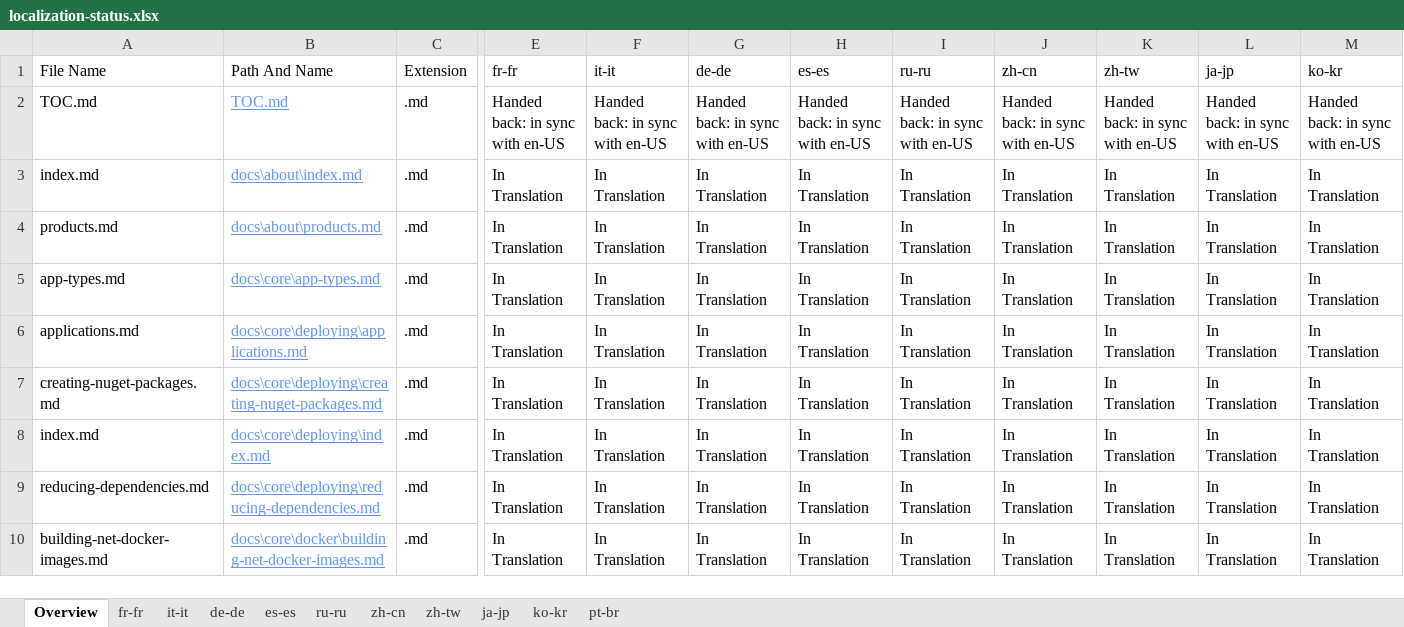
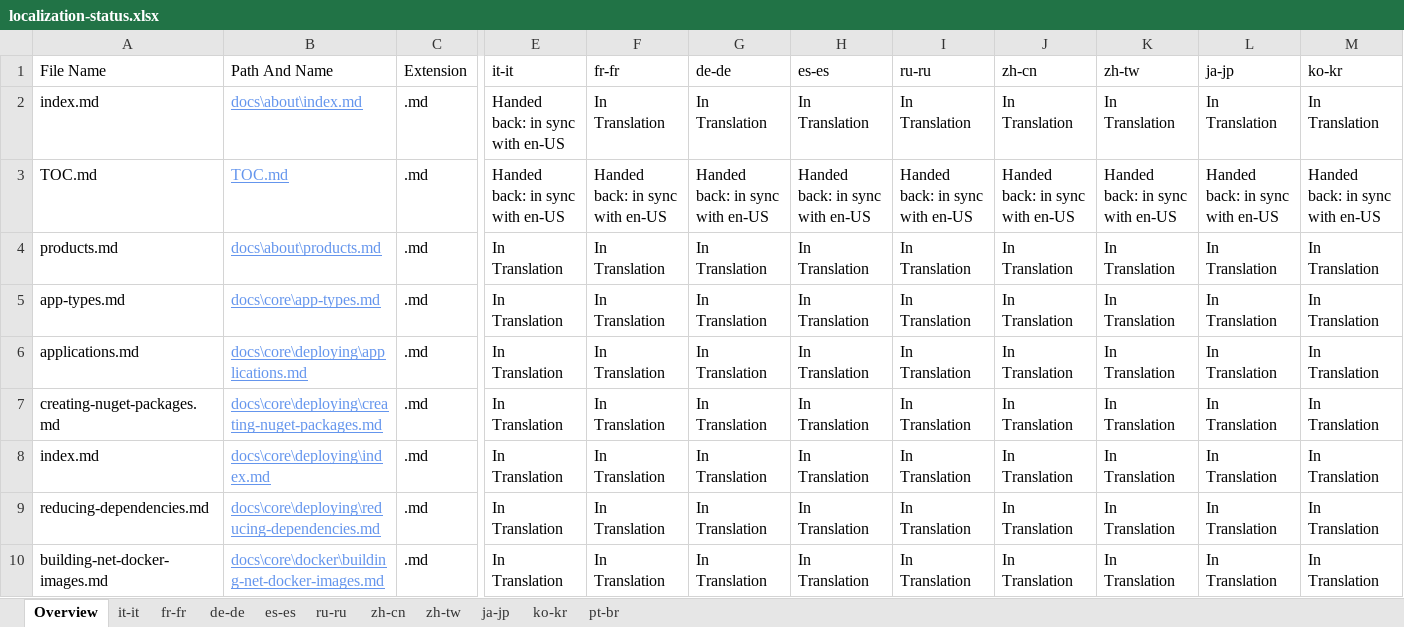
Before and after one commit to openpublishoperation/docs.handback, an Excel workbook: ol-handback/dotnet/docs/master/localization-status.xlsx, sheet Overview, drawn as a sheet; only a part is shown, gaps mark what is left out; values as stored, in another font and other column widths than the file's, no borders; table styles not drawn; removed rows and columns are numbered as before the commit, all else as after; rows hold the shown columns only; the diff names each change by its address in the sheet, - before the commit and + after, or states it on an @@ line.

Commit message:
Generate Report for Handback

```diff
--- a/ol-handback/dotnet/docs/master/localization-status.xlsx (sheet Overview)
+++ b/ol-handback/dotnet/docs/master/localization-status.xlsx (sheet Overview)
@@ sheet tab order changed: Overview | it-it | fr-fr | de-de | es-es | ru-ru | zh-cn | zh-tw | ja-jp | ko-kr | pt-br @@
-E1: fr-fr
+E1: it-it
-F1: it-it
+F1: fr-fr
+row 2: index.md | docs\about\index.md | .md | Handed back: in sync with en-US | In Translation | In Translation | In Translation | In Translation | In Translation | In Translation | In Translation | In Translation
-row 3: index.md | docs\about\index.md | .md | In Translation | In Translation | In Translation | In Translation | In Translation | In Translation | In Translation | In Translation | In Translation
```
Also changed, not shown: sheet it-it, ol-handback/dotnet/docs/master/handback-status.xlsx.
